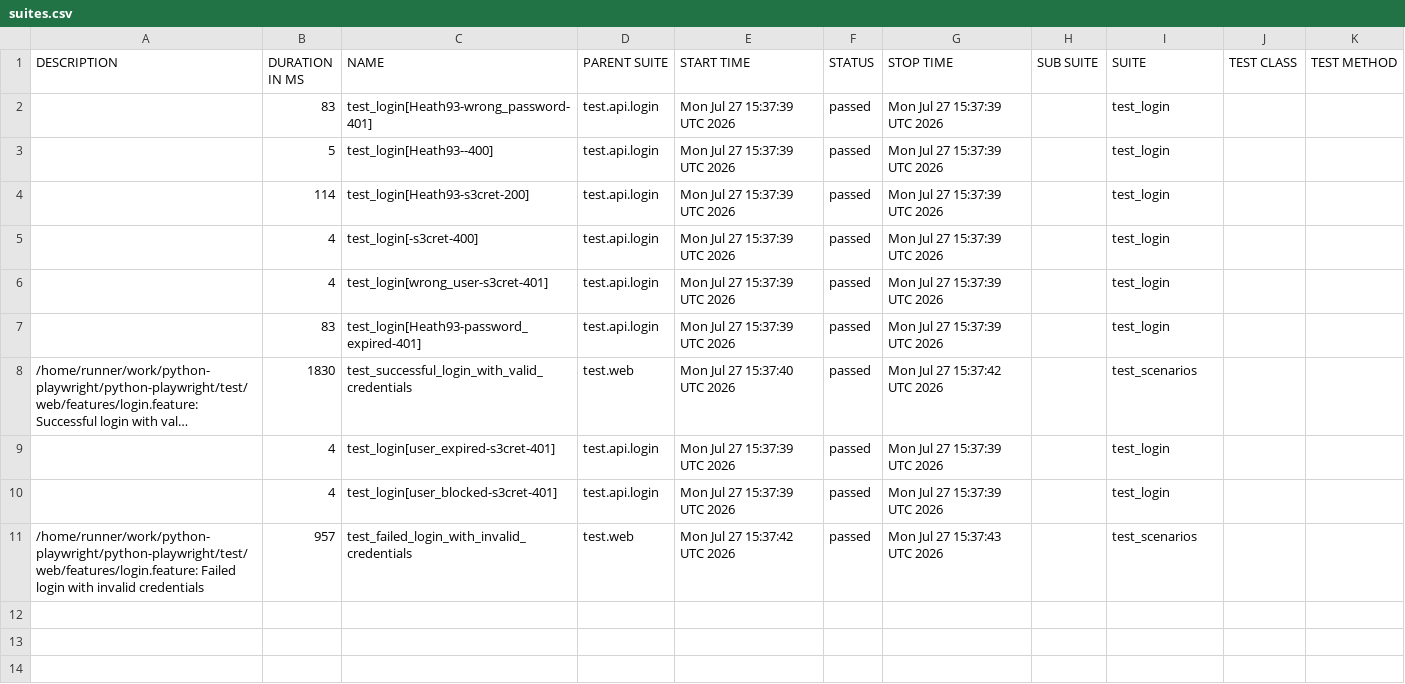
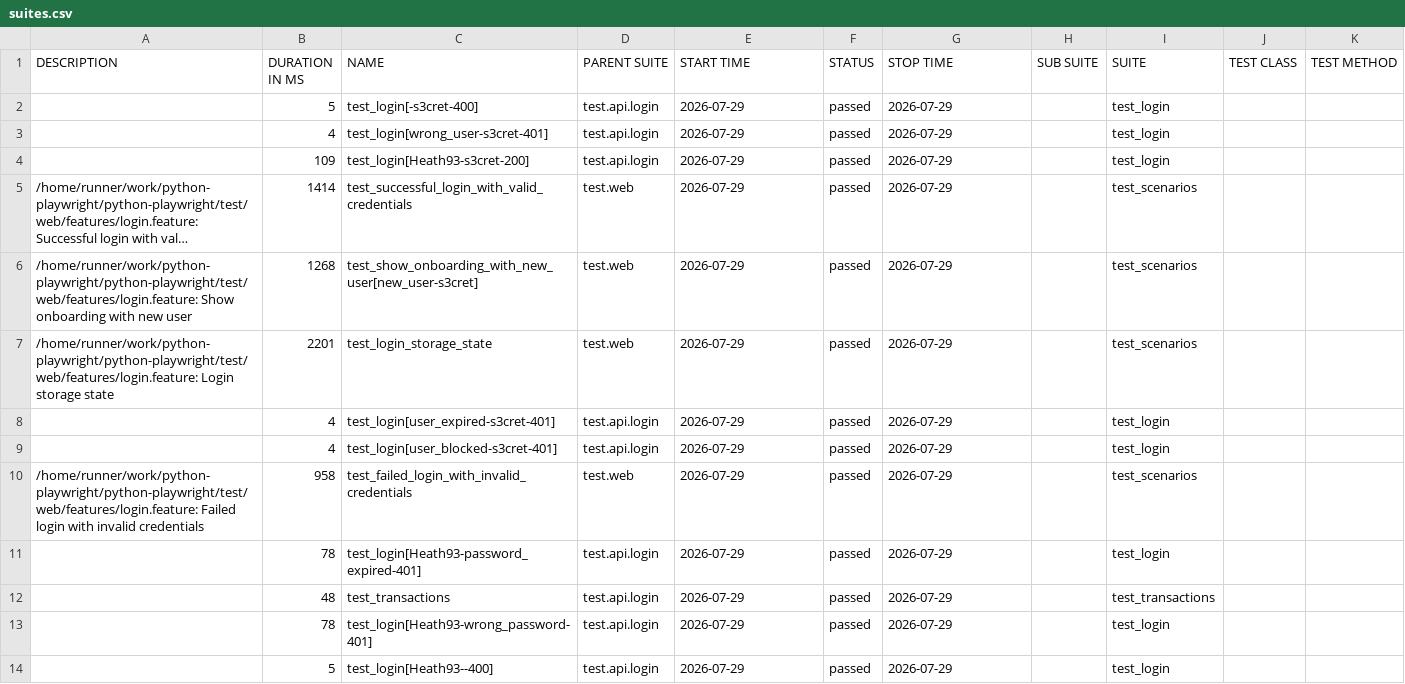
Before and after one commit to CodeCaballero/python-playwright, a CSV file: data/suites.csv, drawn as a sheet; long unchanged cells end in …; removed rows and columns are numbered as before the commit, all else as after; the diff names each change by its address in the sheet, - before the commit and + after, or states it on an @@ line.

```diff
--- a/data/suites.csv
+++ b/data/suites.csv
-row 2:  | 83 | test_login[Heath93-wrong_password-401] | test.api.login | Mon Jul 27 15:37:39 UTC 2026 | passed | Mon Jul 27 15:37:39 UTC 2026 |  | test_login
-row 3:  | 5 | test_login[Heath93--400] | test.api.login | Mon Jul 27 15:37:39 UTC 2026 | passed | Mon Jul 27 15:37:39 UTC 2026 |  | test_login
-row 4:  | 114 | test_login[Heath93-s3cret-200] | test.api.login | Mon Jul 27 15:37:39 UTC 2026 | passed | Mon Jul 27 15:37:39 UTC 2026 |  | test_login
-B2 (DURATION IN MS): 4
+B2 (DURATION IN MS): 5
-E2:E4 (START TIME): Mon Jul 27 15:37:39 UTC 2026
+E2:E4 (START TIME): 2026-07-29
-G2:G4 (STOP TIME): Mon Jul 27 15:37:39 UTC 2026
+G2:G4 (STOP TIME): 2026-07-29
-B4 (DURATION IN MS): 83
+B4 (DURATION IN MS): 109
-C4 (NAME): test_login[Heath93-password_expired-401]
+C4 (NAME): test_login[Heath93-s3cret-200]
-B5 (DURATION IN MS): 1830
+B5 (DURATION IN MS): 1414
-E5 (START TIME): Mon Jul 27 15:37:40 UTC 2026
+E5 (START TIME): 2026-07-29
-G5 (STOP TIME): Mon Jul 27 15:37:42 UTC 2026
+G5 (STOP TIME): 2026-07-29
+row 6: /home/runner/work/python-playwright/python-playwright/test/web/features/login.feature: Show onboarding with new user | 1268 | test_show_onboarding_with_new_user[new_user-s3cret] | test.web | 2026-07-29 | passed | 2026-07-29 |  | test_scenarios
+row 7: /home/runner/work/python-playwright/python-playwright/test/web/features/login.feature: Login storage state | 2201 | test_login_storage_state | test.web | 2026-07-29 | passed | 2026-07-29 |  | test_scenarios
-E8:E9 (START TIME): Mon Jul 27 15:37:39 UTC 2026
+E8:E9 (START TIME): 2026-07-29
-G8:G9 (STOP TIME): Mon Jul 27 15:37:39 UTC 2026
+G8:G9 (STOP TIME): 2026-07-29
-B10 (DURATION IN MS): 957
+B10 (DURATION IN MS): 958
-E10 (START TIME): Mon Jul 27 15:37:42 UTC 2026
+E10 (START TIME): 2026-07-29
-G10 (STOP TIME): Mon Jul 27 15:37:43 UTC 2026
+G10 (STOP TIME): 2026-07-29
+row 11:  | 78 | test_login[Heath93-password_expired-401] | test.api.login | 2026-07-29 | passed | 2026-07-29 |  | test_login
+row 12:  | 48 | test_transactions | test.api.login | 2026-07-29 | passed | 2026-07-29 |  | test_transactions
+row 13:  | 78 | test_login[Heath93-wrong_password-401] | test.api.login | 2026-07-29 | passed | 2026-07-29 |  | test_login
+row 14:  | 5 | test_login[Heath93--400] | test.api.login | 2026-07-29 | passed | 2026-07-29 |  | test_login
```
Also changed, not shown: 54 other files.
